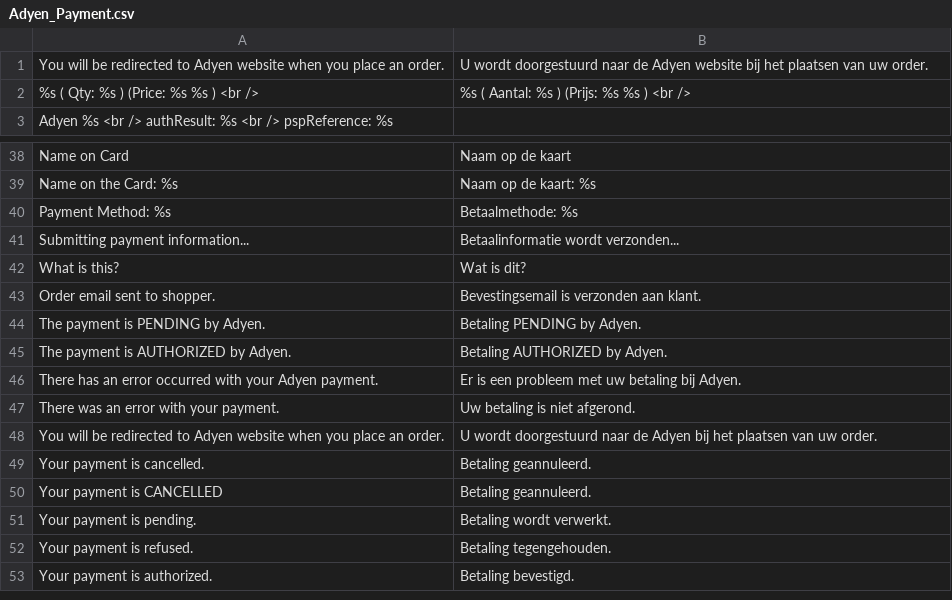
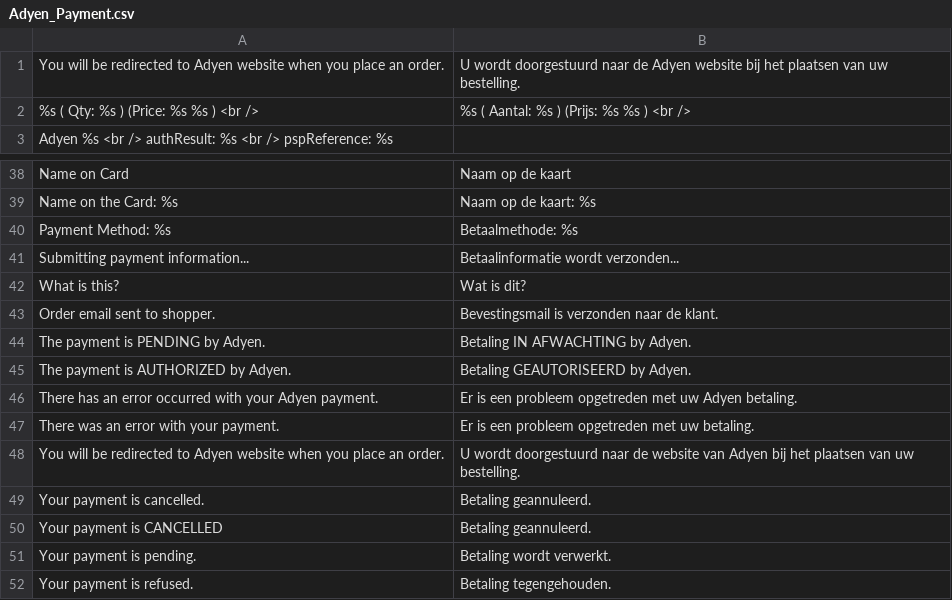
Before and after one commit to wardcapp/adyen-magento, a CSV file: app/locale/nl_NL/Adyen_Payment.csv, drawn as a sheet; only a part is shown, gaps mark what is left out; the shorter side is filled out with more unchanged rows; the diff covers the shown part only.

```diff
--- a/app/locale/nl_NL/Adyen_Payment.csv
+++ b/app/locale/nl_NL/Adyen_Payment.csv
@@ -1,2 +1,2 @@
-"You will be redirected to Adyen website when you place an order.", "U wordt doorgestuurd naar de Adyen website bij het plaatsen van uw order."
+"You will be redirected to Adyen website when you place an order.", "U wordt doorgestuurd naar de Adyen website bij het plaatsen van uw bestelling."
 "%s ( Qty: %s ) (Price: %s %s ) <br />","%s ( Aantal: %s ) (Prijs: %s %s ) <br />"
@@ -42,8 +42,8 @@
 "What is this?","Wat is dit?"
-"Order email sent to shopper.","Bevestingsemail is verzonden aan klant."
-"The payment is PENDING by Adyen.","Betaling PENDING by Adyen."
-"The payment is AUTHORIZED by Adyen.","Betaling AUTHORIZED by Adyen."
-"There has an error occurred with your Adyen payment.","Er is een probleem met uw betaling bij Adyen."
-"There was an error with your payment.","Uw betaling is niet afgerond."
-"You will be redirected to Adyen website when you place an order.","U wordt doorgestuurd naar de Adyen bij het plaatsen van uw order."
+"Order email sent to shopper.","Bevestingsmail is verzonden naar de klant."
+"The payment is PENDING by Adyen.","Betaling IN AFWACHTING by Adyen."
+"The payment is AUTHORIZED by Adyen.","Betaling GEAUTORISEERD by Adyen."
+"There has an error occurred with your Adyen payment.","Er is een probleem opgetreden met uw Adyen betaling."
+"There was an error with your payment.","Er is een probleem opgetreden met uw betaling."
+"You will be redirected to Adyen website when you place an order.","U wordt doorgestuurd naar de website van Adyen bij het plaatsen van uw bestelling."
 "Your payment is cancelled.","Betaling geannuleerd."
```
Also changed, not shown: 13 edited cells elsewhere in this file.
